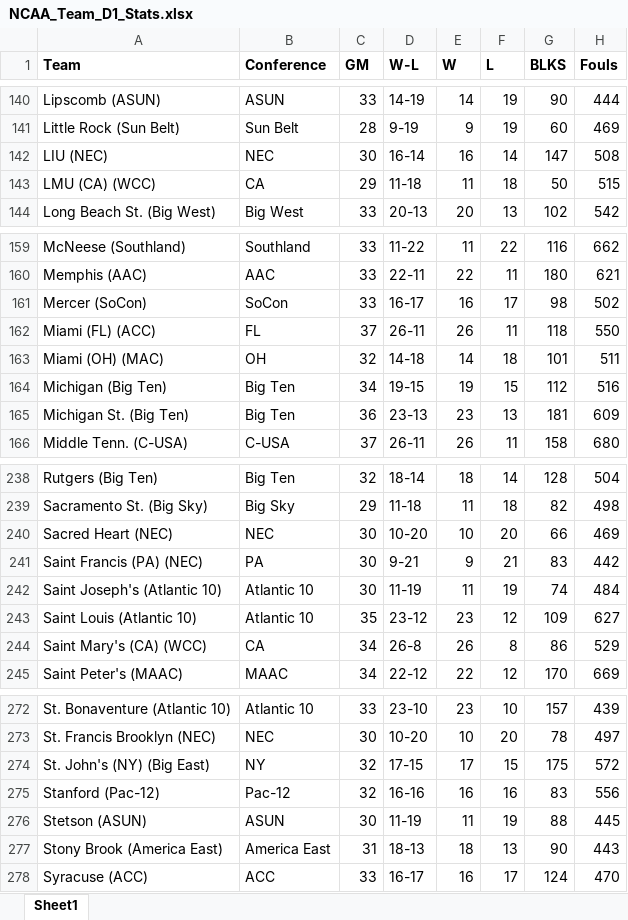
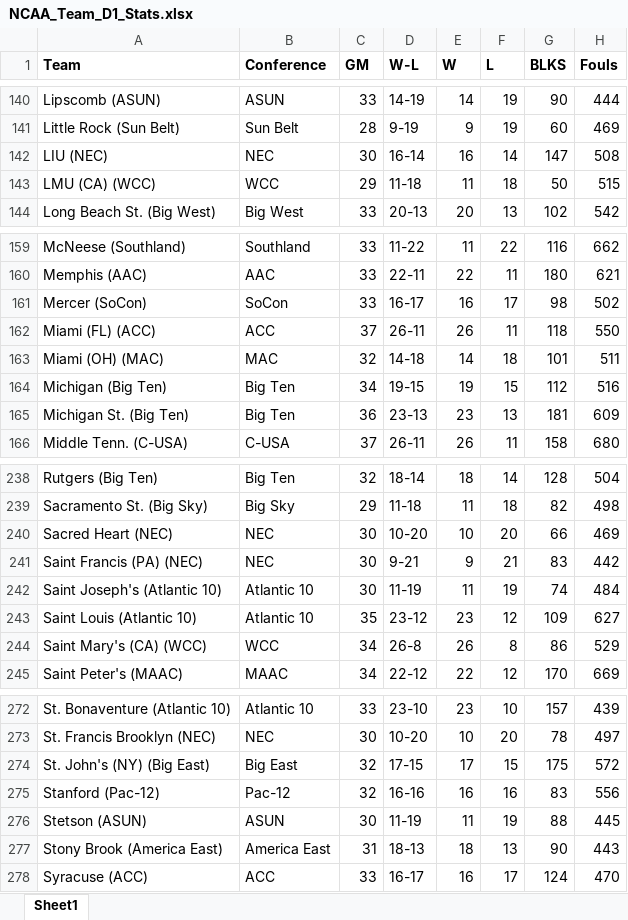
Before and after one commit to fields8-1863299/NCAAMensBasketball, an Excel workbook: data/NCAA_Team_D1_Stats.xlsx, sheet Sheet1, drawn as a sheet; only a part is shown, gaps mark what is left out; values as stored, in another font and other column widths than the file's, no borders; the diff names each change by its address in the sheet, - before the commit and + after, or states it on an @@ line.

Commit message:
fixed conferences in team df

```diff
--- a/data/NCAA_Team_D1_Stats.xlsx (sheet Sheet1)
+++ b/data/NCAA_Team_D1_Stats.xlsx (sheet Sheet1)
-B143 (Conference): CA
+B143 (Conference): WCC
-B162 (Conference): FL
+B162 (Conference): ACC
-B163 (Conference): OH
+B163 (Conference): MAC
-B241 (Conference): PA
+B241 (Conference): NEC
-B244 (Conference): CA
+B244 (Conference): WCC
-B274 (Conference): NY
+B274 (Conference): Big East
```
Also changed, not shown: 1 other file.
